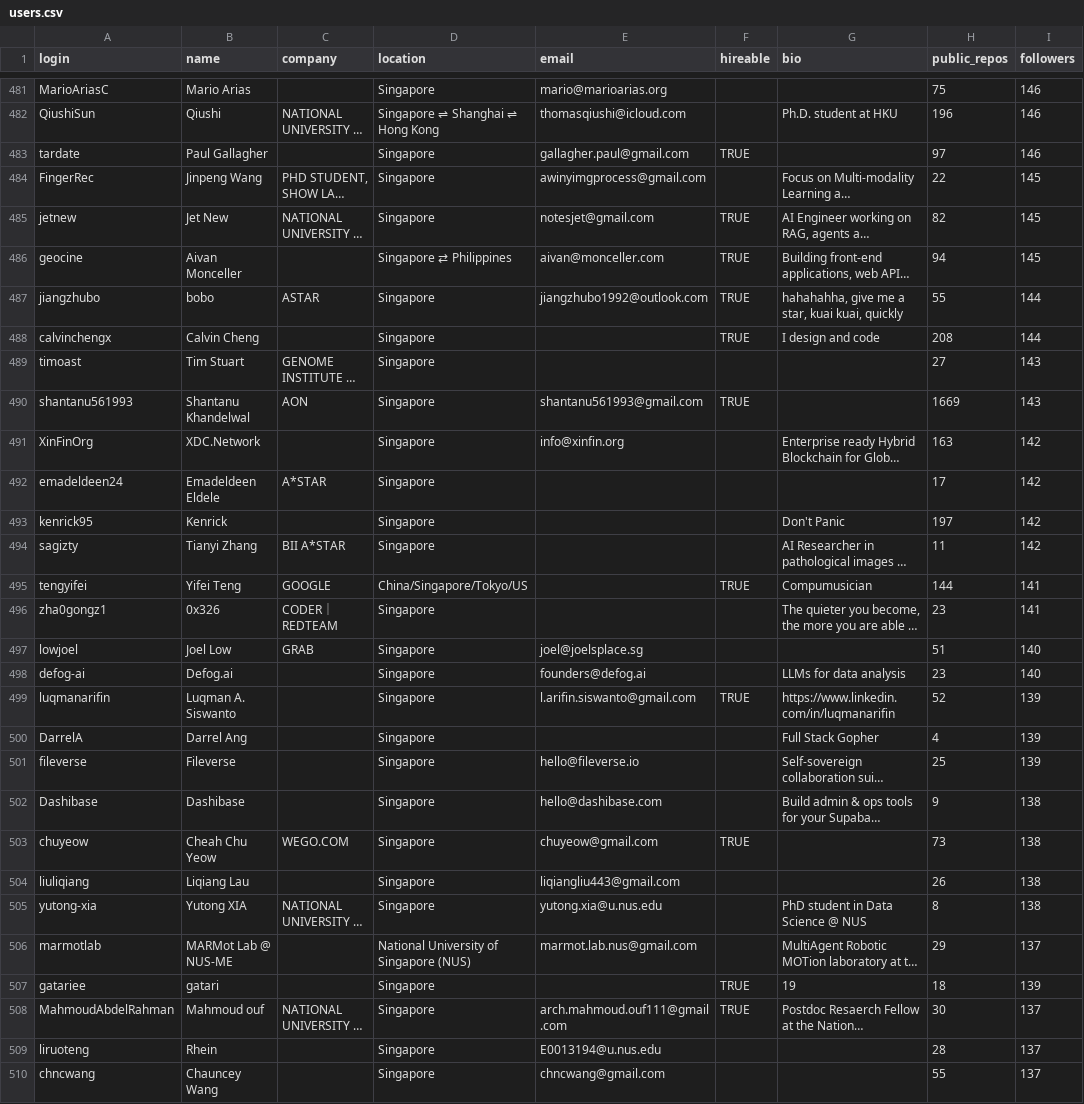
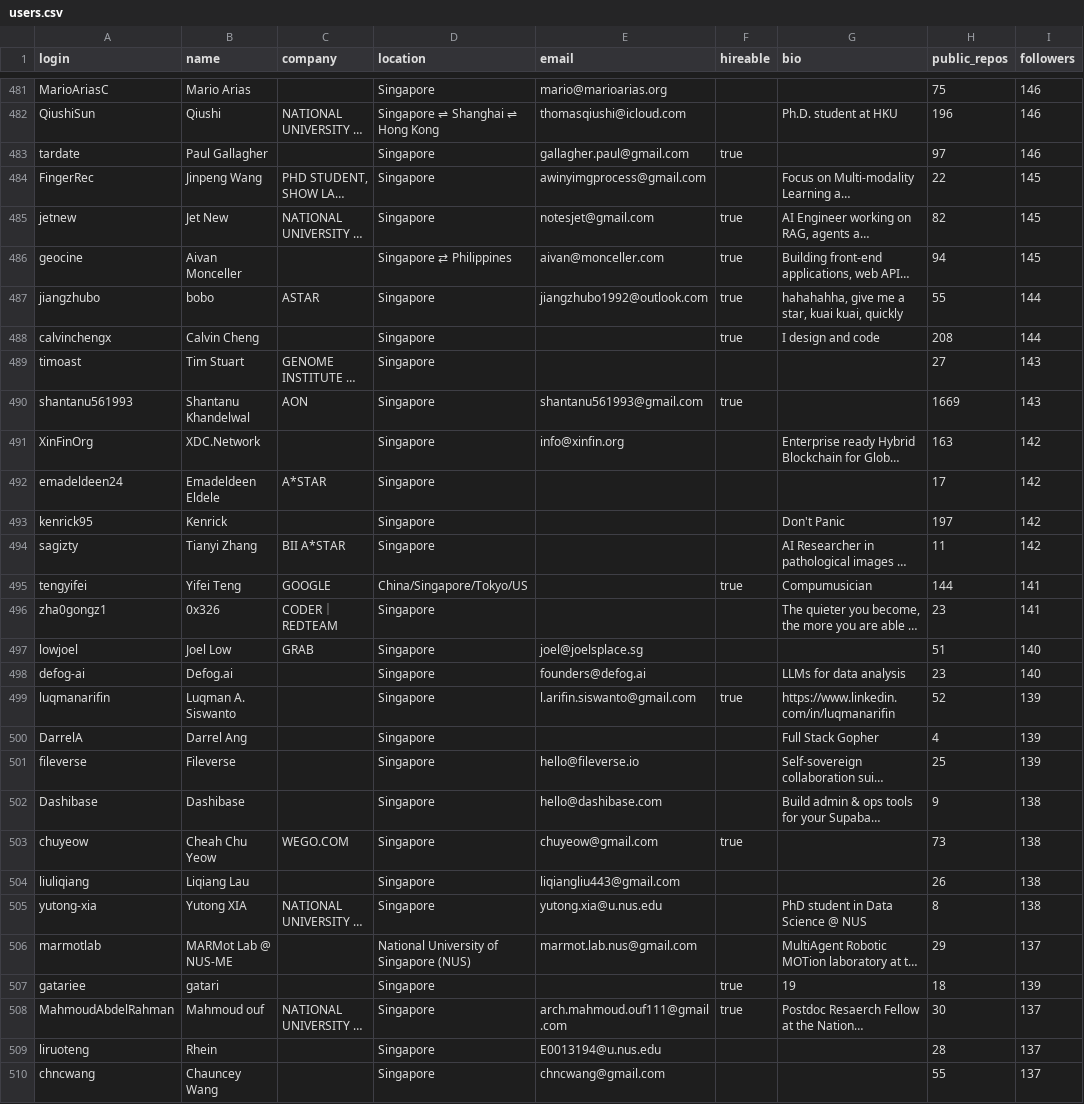
Before and after one commit to PradeepIITMBS/TDS-PROJECT-1, a CSV file: users.csv, drawn as a sheet; only a part is shown, gaps mark what is left out; long unchanged cells end in …; the diff covers the shown part only; the diff names each change by its address in the sheet, - before the commit and + after, or states it on an @@ line.

Commit message:
changed TRUE to true users.csv

```diff
--- a/users.csv
+++ b/users.csv
-F483 (hireable): TRUE
+F483 (hireable): true
-F485:F488 (hireable): TRUE
+F485:F488 (hireable): true
-F490 (hireable): TRUE
+F490 (hireable): true
-F495 (hireable): TRUE
+F495 (hireable): true
-F499 (hireable): TRUE
+F499 (hireable): true
-F503 (hireable): TRUE
+F503 (hireable): true
-F507:F508 (hireable): TRUE
+F507:F508 (hireable): true
```
Also changed, not shown: 189 edited cells elsewhere in this file.
